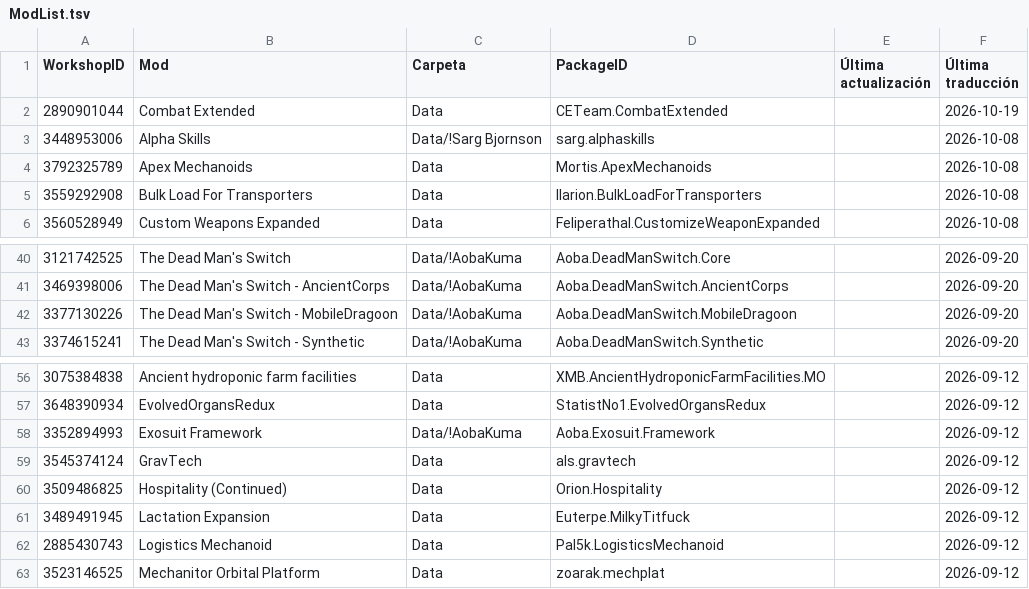
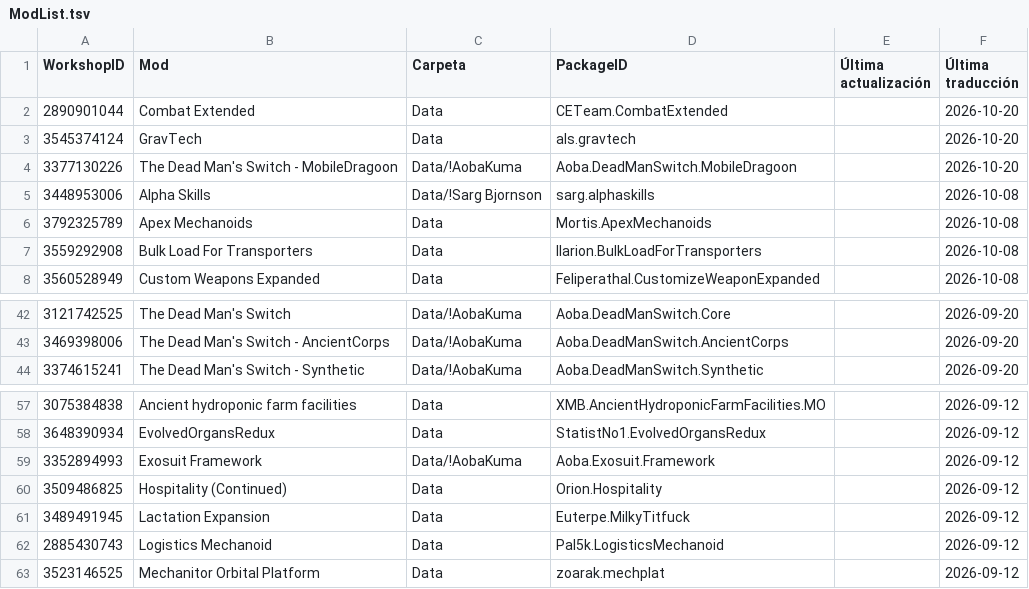
Before and after one commit to LordMordelon/RML, a TSV file: ModList.tsv, drawn as a sheet; only a part is shown, gaps mark what is left out.

```diff
--- a/ModList.tsv
+++ b/ModList.tsv
@@ -1,3 +1,5 @@
 WorkshopID	Mod	Carpeta	PackageID	Última actualización	Última traducción
-2890901044	Combat Extended	Data	CETeam.CombatExtended		2026-10-19
+2890901044	Combat Extended	Data	CETeam.CombatExtended		2026-10-20
+3545374124	GravTech	Data	als.gravtech		2026-10-20
+3377130226	The Dead Man's Switch - MobileDragoon	Data/!AobaKuma	Aoba.DeadManSwitch.MobileDragoon		2026-10-20
 3448953006	Alpha Skills	Data/!Sarg Bjornson	sarg.alphaskills		2026-10-08
@@ -41,3 +43,2 @@ WorkshopID	Mod	Carpeta	PackageID	Última actualización	Última traducción
 3469398006	The Dead Man's Switch - AncientCorps	Data/!AobaKuma	Aoba.DeadManSwitch.AncientCorps		2026-09-20
-3377130226	The Dead Man's Switch - MobileDragoon	Data/!AobaKuma	Aoba.DeadManSwitch.MobileDragoon		2026-09-20
 3374615241	The Dead Man's Switch - Synthetic	Data/!AobaKuma	Aoba.DeadManSwitch.Synthetic		2026-09-20
@@ -58,3 +59,2 @@ WorkshopID	Mod	Carpeta	PackageID	Última actualización	Última traducción
 3352894993	Exosuit Framework	Data/!AobaKuma	Aoba.Exosuit.Framework		2026-09-12
-3545374124	GravTech	Data	als.gravtech		2026-09-12
 3509486825	Hospitality (Continued)	Data	Orion.Hospitality		2026-09-12
```
Also changed, not shown: 1 other file.
